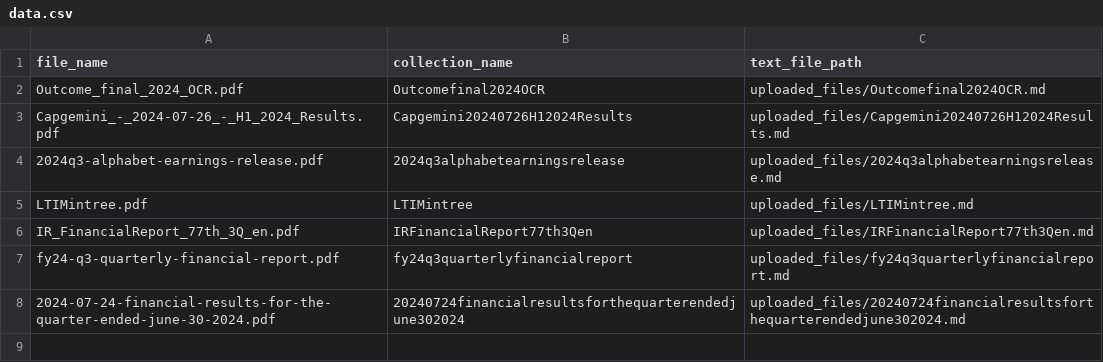
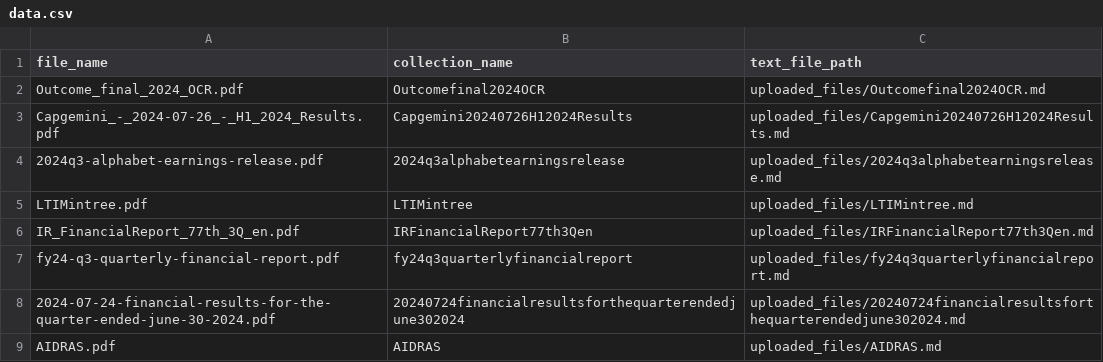
Before and after one commit to Rahil71/Reports-Analysis, a CSV file: flask-server/data.csv, drawn as a sheet.

```diff
--- a/flask-server/data.csv
+++ b/flask-server/data.csv
@@ -8 +8,2 @@ fy24-q3-quarterly-financial-report.pdf,fy24q3quarterlyfinancialreport,uploaded_f
 2024-07-24-financial-results-for-the-quarter-ended-june-30-2024.pdf,20240724financialresultsforthequarterendedjune302024,uploaded_files/20240724financialresultsforthequarterendedjune302024.md
+AIDRAS.pdf,AIDRAS,uploaded_files/AIDRAS.md
```
Also changed, not shown: 11 other files.
